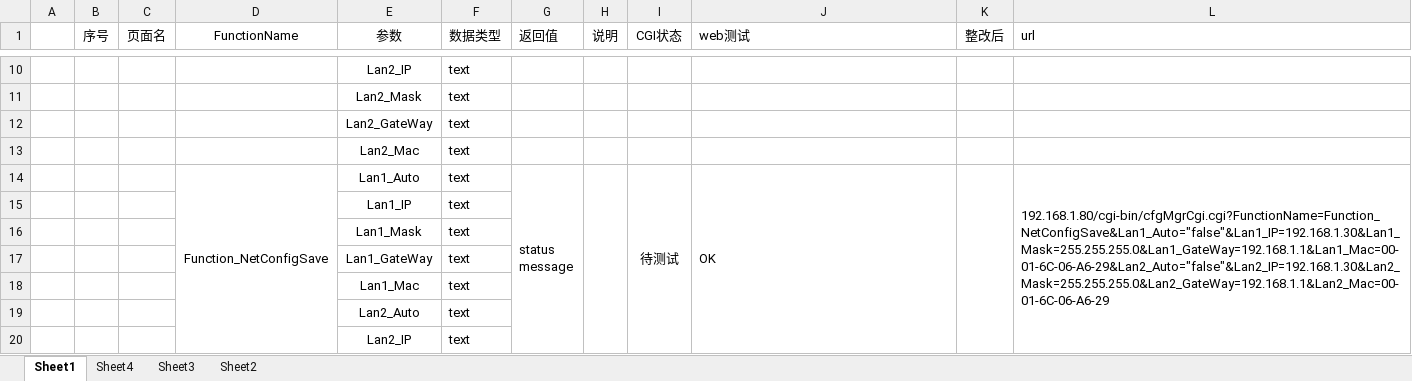
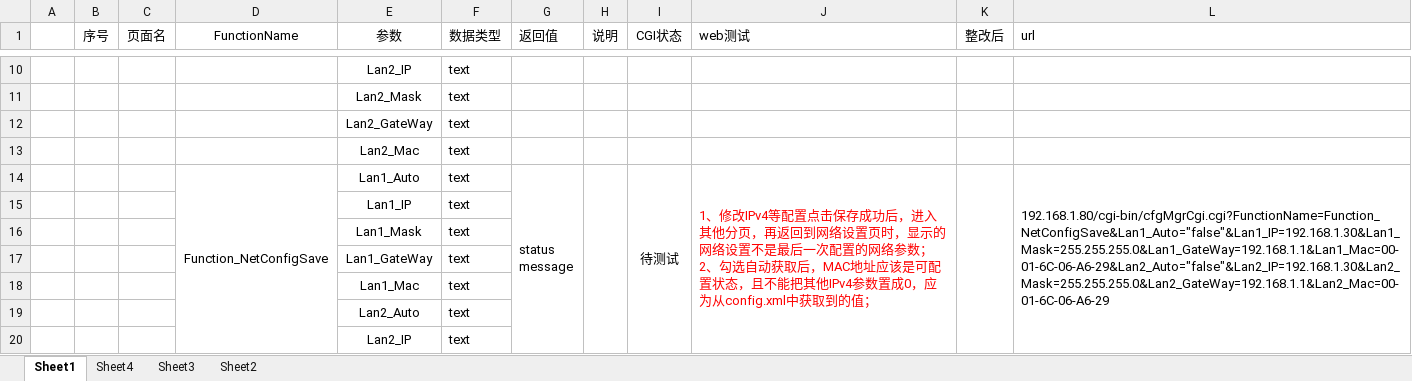
Before and after one commit to danfengch/Embedded-Web, an Excel workbook: web页面接口设计.xlsx, sheet Sheet1, drawn as a sheet; only a part is shown, gaps mark what is left out; values as stored, in another font and other column widths than the file's, no borders; ↵ is a line break in a cell; the diff names each change by its address in the sheet, - before the commit and + after, or states it on an @@ line.

Commit message:
添加netParamSave测试BUG

```diff
--- a/web页面接口设计.xlsx (sheet Sheet1)
+++ b/web页面接口设计.xlsx (sheet Sheet1)
-J14 (web测试): OK
+J14 (web测试): 1、修改IPv4等配置点击保存成功后，进入其他分页，再返回到网络设置页时，显示的网络设置不是最后一次配置的网络参数； ↵ 2、勾选自动获取后，MAC地址应该是可配置状态，且不能把其他IPv4参数置成0，应为从config.xml中获取到的值；
-J14 text colour: black
+J14 text colour: #FF0000
```
